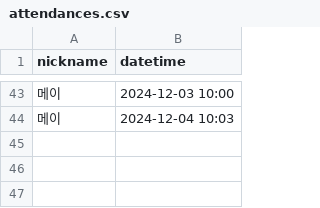
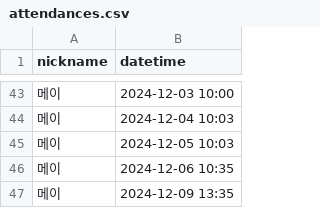
Before and after one commit to woowacourse/java-attendance, a CSV file: src/main/resources/attendances.csv, drawn as a sheet; only a part is shown, gaps mark what is left out.

Commit message:
feat(AttendanceBook): 제적 위험자 확인 기능 구현

```diff
--- a/src/main/resources/attendances.csv
+++ b/src/main/resources/attendances.csv
@@ -44 +44,4 @@ nickname,datetime
 메이,2024-12-04 10:03
+메이,2024-12-05 10:03
+메이,2024-12-06 10:35
+메이,2024-12-09 13:35
```
Also changed, not shown: 6 other files.
